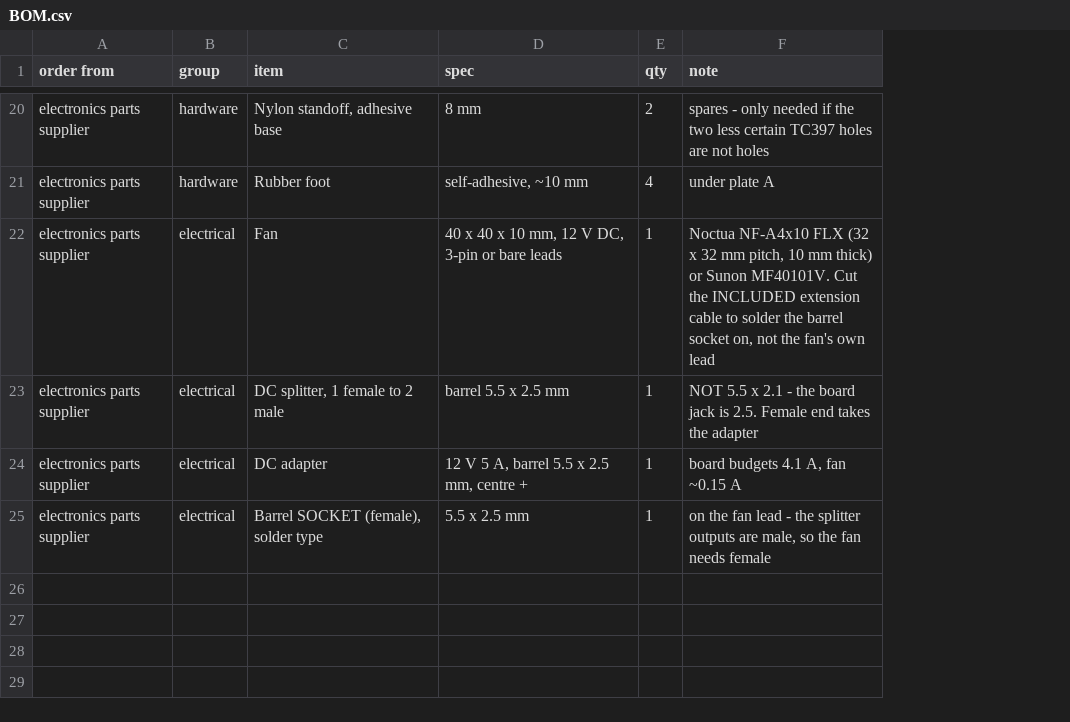
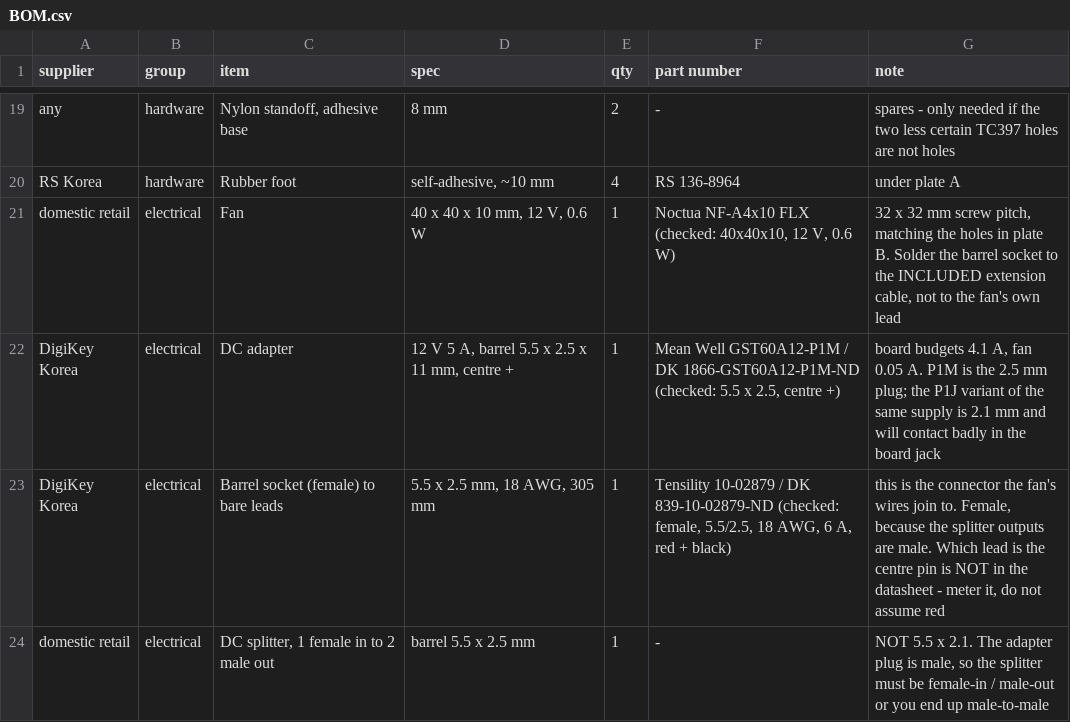
Before and after one commit to hwkim3330/stl-model, a CSV file: acrylic-frame/BOM.csv, drawn as a sheet; only a part is shown, gaps mark what is left out; removed rows and columns are numbered as before the commit, all else as after; the diff covers the shown part only; the diff names each change by its address in the sheet, - before the commit and + after, or states it on an @@ line.

Commit message:
Part numbers in the BOM, and how the fan joins the barrel socket
The fan lead needs a female 5.5 x 2.5 barrel socket because the Y splitter's
outputs are male. That part is Tensility 10-02879 - checked on the distributor
page as female, 5.5/2.5, 18 AWG, 6 A, 305 mm, red and black leads. Which lead
goes to the centre pin is NOT published, and the centre pin is the one that has
to be +12 V, so CUTTING.md now says to meter it and to bench-test the fan on the
adapter alone before it goes anywhere near the board.

Checked, not taken on trust:
  Mean Well GST60A12-P1M  12 V 5 A, 5.5 x 2.5 x 11, centre positive. The
                          suffix is load-bearing - P1J is the 2.1 mm plug on an
                          otherwise identical supply, and 2.1 in the board's
                          PJ-002BH contacts badly.
  RS 224-0443 / 224-0449  M3 x 10 and M3 x 45, both Female/Female. RS's M/F
                          parts in the same range have the 6 mm stud this
                          design cannot use.
  Noctua NF-A4x10 FLX     40 x 40 x 10 mm, 12 V, 0.6 W - so 0.05 A, not the
                          0.15 A quoted before.
Everything else came in unverified and is marked as such rather than presented
as confirmed.

Fan screw goes M3 x 20 -> M3 x 25: 5 mm plate + 10 mm fan + washer + a 4 mm
nyloc is 19.5 mm engaged, and a nyloc has to come through its insert to lock.
The plate does not change.

Also fixed by the audits while doing this - the M3 x 6 line said 8 where the
geometry needs 12 (eight into the LAN9692's standoffs, four into the TC397's),
caught by fastener_audit, and the zip had a stale BOM.csv, caught by zip_audit.

```diff
--- a/acrylic-frame/BOM.csv
+++ b/acrylic-frame/BOM.csv
-column A (order from), rows 20-22: all electronics parts supplier; rows 24-25: electronics parts supplier | electronics parts supplier
+column A (supplier), rows 19-22: any | RS Korea | domestic retail | DigiKey Korea; row 24: domestic retail
+column F (part number), rows 19-22: - | RS 136-8964 | Noctua NF-A4x10 FLX (checked: 40x40x10, 12 V, 0.6 W) | Mean Well GST60A12-P1M / DK 1866-GST60A12-P1M-ND (checked: 5.5 x 2.5, centre +); row 24: -
-D21 (spec): 40 x 40 x 10 mm, 12 V DC, 3-pin or bare leads
+D21 (spec): 40 x 40 x 10 mm, 12 V, 0.6 W
-G21 (note): Noctua NF-A4x10 FLX (32 x 32 mm pitch, 10 mm thick) or Sunon MF40101V. Cut the INCLUDED extension cable to solder the barrel socket on, not the fan's…
+G21 (note): 32 x 32 mm screw pitch, matching the holes in plate B. Solder the barrel socket to the INCLUDED extension cable, not to the fan's…
-row 23: electronics parts supplier | electrical | DC splitter, 1 female to 2 male | barrel 5.5 x 2.5 mm | 1 | NOT 5.5 x 2.1 - the board jack is 2.5. Female end takes the adapter
-D22 (spec): 12 V 5 A, barrel 5.5 x 2.5 mm, centre +
+D22 (spec): 12 V 5 A, barrel 5.5 x 2.5 x 11 mm, centre +
-G22 (note): …A, fan ~0.15 A
+G22 (note): …A, fan 0.05 A. P1M is the 2.5 mm plug; the P1J variant of the same supply is 2.1 mm and will contact badly in the board jack
+row 23: DigiKey Korea | electrical | Barrel socket (female) to bare leads | 5.5 x 2.5 mm, 18 AWG, 305 mm | 1 | Tensility 10-02879 / DK 839-10-02879-ND (checked: female, 5.5/2.5, 18 AWG, 6 A, red + black) | this is the connector the fan's wires join to. Female, because the splitter outputs are male. Which lead is the centre pin is NOT in the datasheet - meter it, do not assume red
-C24 (item): Barrel SOCKET (female), solder type
+C24 (item): DC splitter, 1 female in to 2 male out
-D24 (spec): 5.5 x 2.5 mm
+D24 (spec): barrel 5.5 x 2.5 mm
-G24 (note): on the fan lead - the splitter outputs are male, so the fan needs female
+G24 (note): NOT 5.5 x 2.1. The adapter plug is male, so the splitter must be female-in / male-out or you end up male-to-male
```
Also changed, not shown: 6 added rows, 7 removed rows and 18 edited cells elsewhere in this file, 5 other files.
